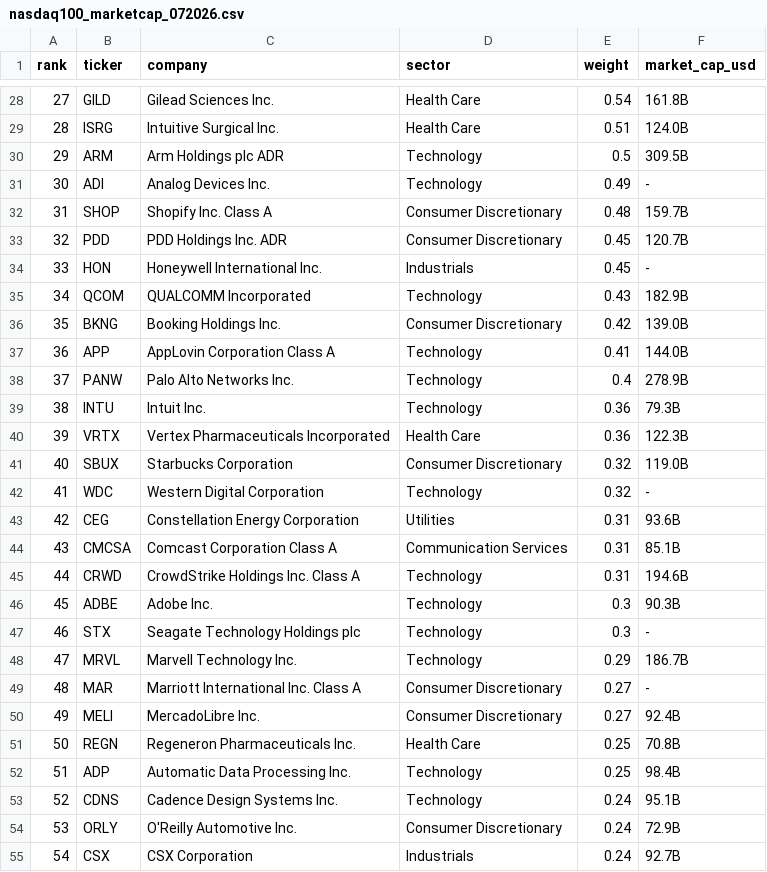
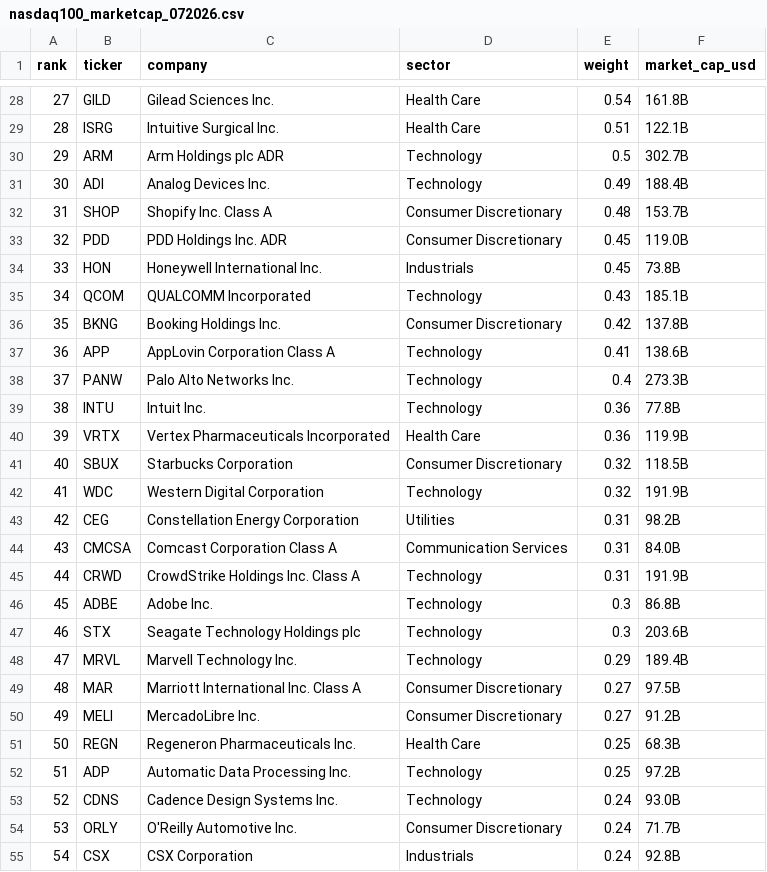
Before and after one commit to thaywebsearch/nasdaq100-list, a CSV file: nasdaq100_marketcap_072026.csv, drawn as a sheet; only a part is shown, gaps mark what is left out; the diff covers the shown part only.

```diff
--- a/nasdaq100_marketcap_072026.csv
+++ b/nasdaq100_marketcap_072026.csv
@@ -28,28 +28,28 @@ rank,ticker,company,sector,weight,market_cap_usd
 27,GILD,Gilead Sciences Inc.,Health Care,0.54,161.8B
-28,ISRG,Intuitive Surgical Inc.,Health Care,0.51,124.0B
-29,ARM,Arm Holdings plc ADR,Technology,0.5,309.5B
-30,ADI,Analog Devices Inc.,Technology,0.49,-
-31,SHOP,Shopify Inc. Class A,Consumer Discretionary,0.48,159.7B
-32,PDD,PDD Holdings Inc. ADR,Consumer Discretionary,0.45,120.7B
-33,HON,Honeywell International Inc.,Industrials,0.45,-
-34,QCOM,QUALCOMM Incorporated,Technology,0.43,182.9B
-35,BKNG,Booking Holdings Inc.,Consumer Discretionary,0.42,139.0B
-36,APP,AppLovin Corporation Class A,Technology,0.41,144.0B
-37,PANW,Palo Alto Networks Inc.,Technology,0.4,278.9B
-38,INTU,Intuit Inc.,Technology,0.36,79.3B
-39,VRTX,Vertex Pharmaceuticals Incorporated,Health Care,0.36,122.3B
-40,SBUX,Starbucks Corporation,Consumer Discretionary,0.32,119.0B
-41,WDC,Western Digital Corporation,Technology,0.32,-
-42,CEG,Constellation Energy Corporation,Utilities,0.31,93.6B
-43,CMCSA,Comcast Corporation Class A,Communication Services,0.31,85.1B
-44,CRWD,CrowdStrike Holdings Inc. Class A,Technology,0.31,194.6B
-45,ADBE,Adobe Inc.,Technology,0.3,90.3B
-46,STX,Seagate Technology Holdings plc,Technology,0.3,-
-47,MRVL,Marvell Technology Inc.,Technology,0.29,186.7B
-48,MAR,Marriott International Inc. Class A,Consumer Discretionary,0.27,-
-49,MELI,MercadoLibre Inc.,Consumer Discretionary,0.27,92.4B
-50,REGN,Regeneron Pharmaceuticals Inc.,Health Care,0.25,70.8B
-51,ADP,Automatic Data Processing Inc.,Technology,0.25,98.4B
-52,CDNS,Cadence Design Systems Inc.,Technology,0.24,95.1B
-53,ORLY,O'Reilly Automotive Inc.,Consumer Discretionary,0.24,72.9B
-54,CSX,CSX Corporation,Industrials,0.24,92.7B
+28,ISRG,Intuitive Surgical Inc.,Health Care,0.51,122.1B
+29,ARM,Arm Holdings plc ADR,Technology,0.5,302.7B
+30,ADI,Analog Devices Inc.,Technology,0.49,188.4B
+31,SHOP,Shopify Inc. Class A,Consumer Discretionary,0.48,153.7B
+32,PDD,PDD Holdings Inc. ADR,Consumer Discretionary,0.45,119.0B
+33,HON,Honeywell International Inc.,Industrials,0.45,73.8B
+34,QCOM,QUALCOMM Incorporated,Technology,0.43,185.1B
+35,BKNG,Booking Holdings Inc.,Consumer Discretionary,0.42,137.8B
+36,APP,AppLovin Corporation Class A,Technology,0.41,138.6B
+37,PANW,Palo Alto Networks Inc.,Technology,0.4,273.3B
+38,INTU,Intuit Inc.,Technology,0.36,77.8B
+39,VRTX,Vertex Pharmaceuticals Incorporated,Health Care,0.36,119.9B
+40,SBUX,Starbucks Corporation,Consumer Discretionary,0.32,118.5B
+41,WDC,Western Digital Corporation,Technology,0.32,191.9B
+42,CEG,Constellation Energy Corporation,Utilities,0.31,98.2B
+43,CMCSA,Comcast Corporation Class A,Communication Services,0.31,84.0B
+44,CRWD,CrowdStrike Holdings Inc. Class A,Technology,0.31,191.9B
+45,ADBE,Adobe Inc.,Technology,0.3,86.8B
+46,STX,Seagate Technology Holdings plc,Technology,0.3,203.6B
+47,MRVL,Marvell Technology Inc.,Technology,0.29,189.4B
+48,MAR,Marriott International Inc. Class A,Consumer Discretionary,0.27,97.5B
+49,MELI,MercadoLibre Inc.,Consumer Discretionary,0.27,91.2B
+50,REGN,Regeneron Pharmaceuticals Inc.,Health Care,0.25,68.3B
+51,ADP,Automatic Data Processing Inc.,Technology,0.25,97.2B
+52,CDNS,Cadence Design Systems Inc.,Technology,0.24,93.0B
+53,ORLY,O'Reilly Automotive Inc.,Consumer Discretionary,0.24,71.7B
+54,CSX,CSX Corporation,Industrials,0.24,92.8B
```
Also changed, not shown: 70 edited cells elsewhere in this file.
